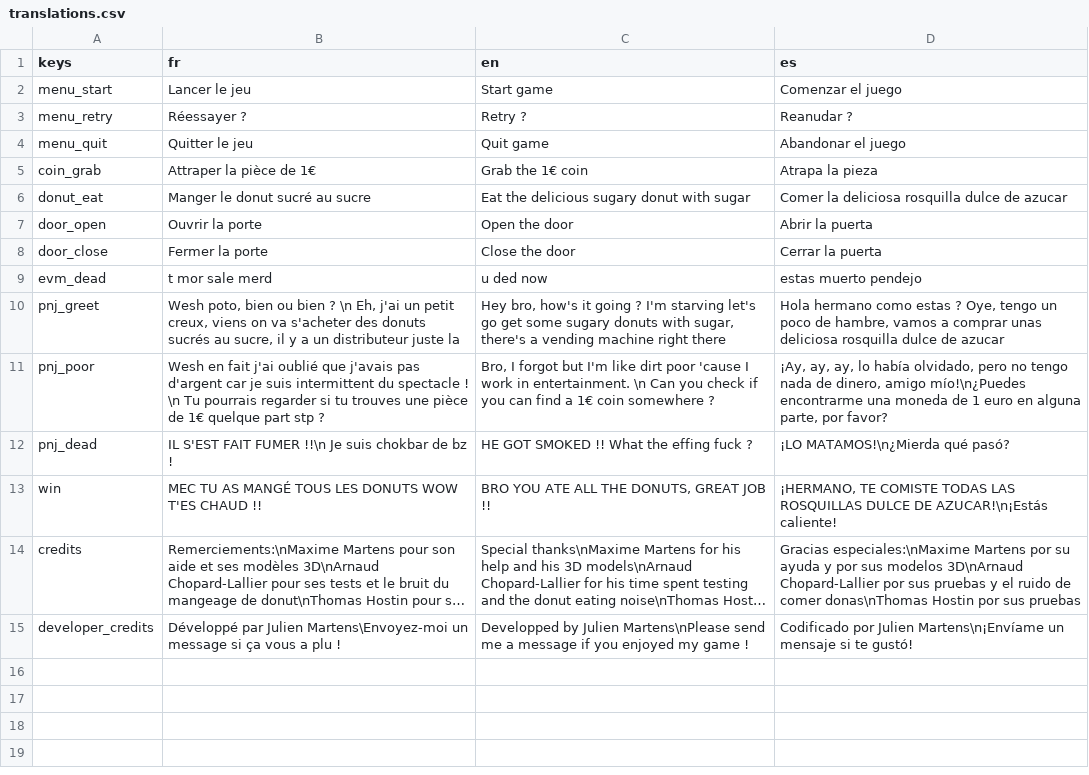
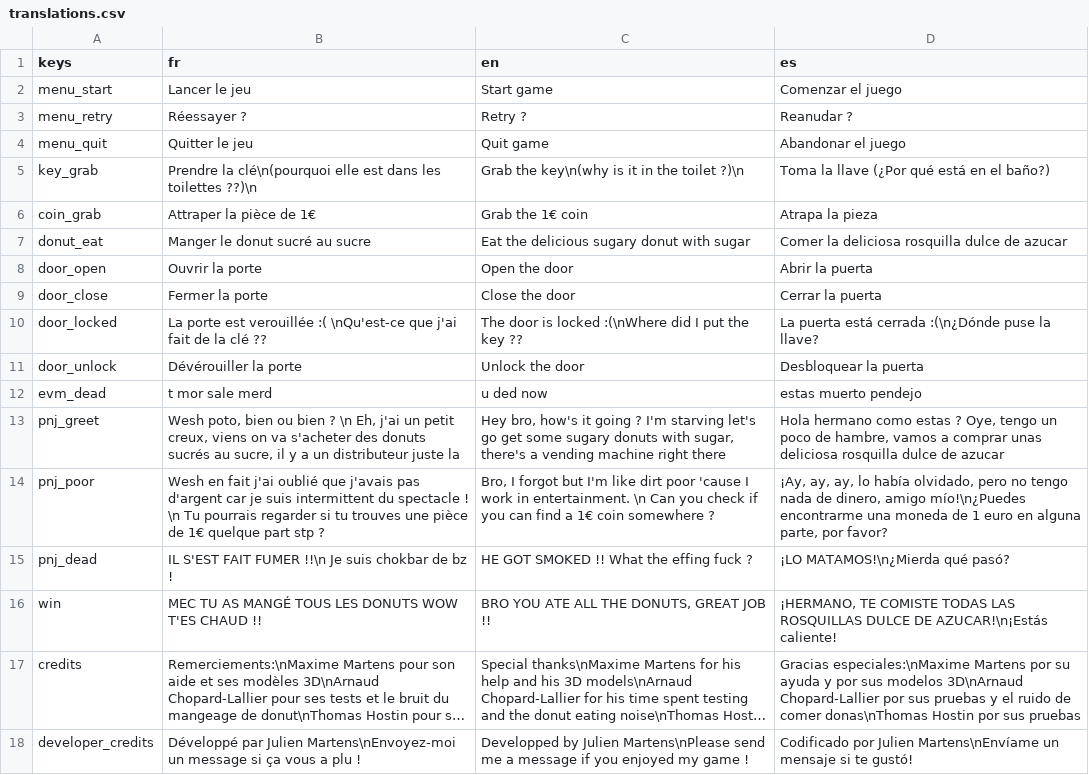
Before and after one commit to JulienMartens/Vending_Machine_Killer, a CSV file: Assets/Translations/translations.csv, drawn as a sheet; long unchanged cells end in …; addresses are those after the commit; the diff names each change by its address in the sheet, - before the commit and + after, or states it on an @@ line.

Commit message:
feat: update translation file

```diff
--- a/Assets/Translations/translations.csv
+++ b/Assets/Translations/translations.csv
+row 5: key_grab | Prendre la clé\n(pourquoi elle est dans les toilettes ??)\n | Grab the key\n(why is it in the toilet ?)\n | Toma la llave (¿Por qué está en el baño?)
+row 10: door_locked | La porte est verouillée :( \nQu'est-ce que j'ai fait de la clé ?? | The door is locked :(\nWhere did I put the key ?? | La puerta está cerrada :(\n¿Dónde puse la llave?
+row 11: door_unlock | Dévérouiller la porte | Unlock the door | Desbloquear la puerta
-B18 (fr): …par Julien Martens\Envoyez-moi un message…
+B18 (fr): …par Julien Martens\nEnvoyez-moi un message…
-D18 (es): …por Julien Martens\n¡Envíame un mensaje…
+D18 (es): …por Julien Martens\nEnvíame un mensaje…
```
